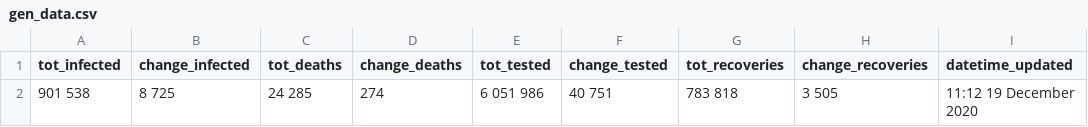
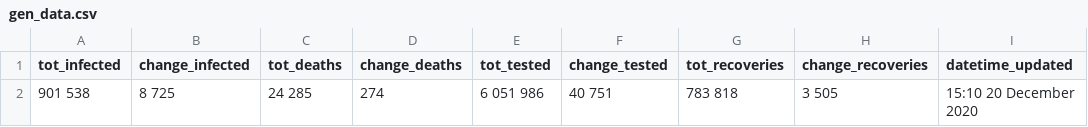
Before and after one commit to SimonRosen173/Covid19SAData, a CSV file: data/gen_data.csv, drawn as a sheet.

Commit message:
[auto] Data updated - 2020-12-20 15:10:42.21

```diff
--- a/data/gen_data.csv
+++ b/data/gen_data.csv
@@ -1,2 +1,2 @@
 tot_infected,change_infected,tot_deaths,change_deaths,tot_tested,change_tested,tot_recoveries,change_recoveries,datetime_updated
-901 538,8 725,24 285,274,6 051 986,40 751,783 818,3 505,11:12 19 December 2020
+901 538,8 725,24 285,274,6 051 986,40 751,783 818,3 505,15:10 20 December 2020
```
Also changed, not shown: 32 other files.
